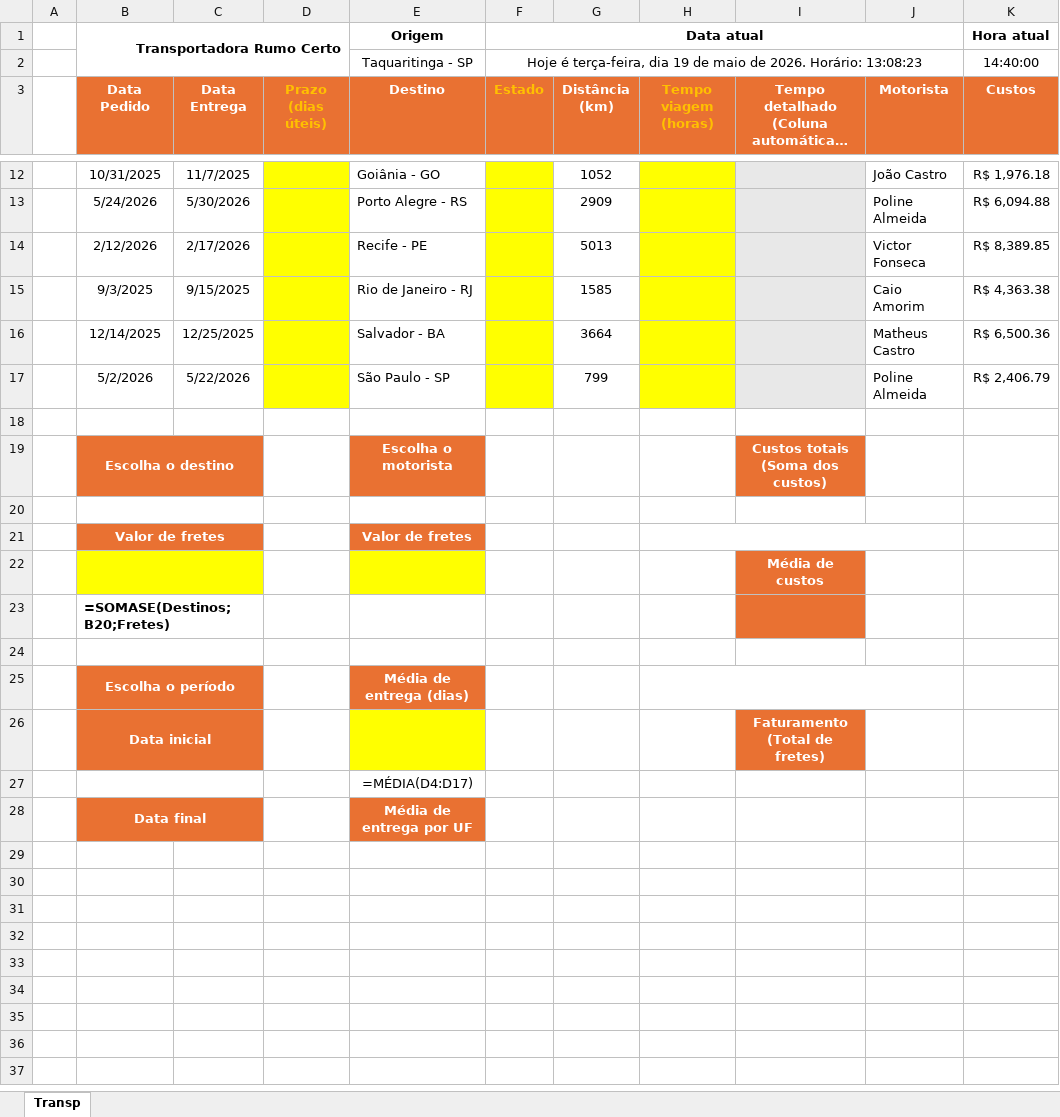
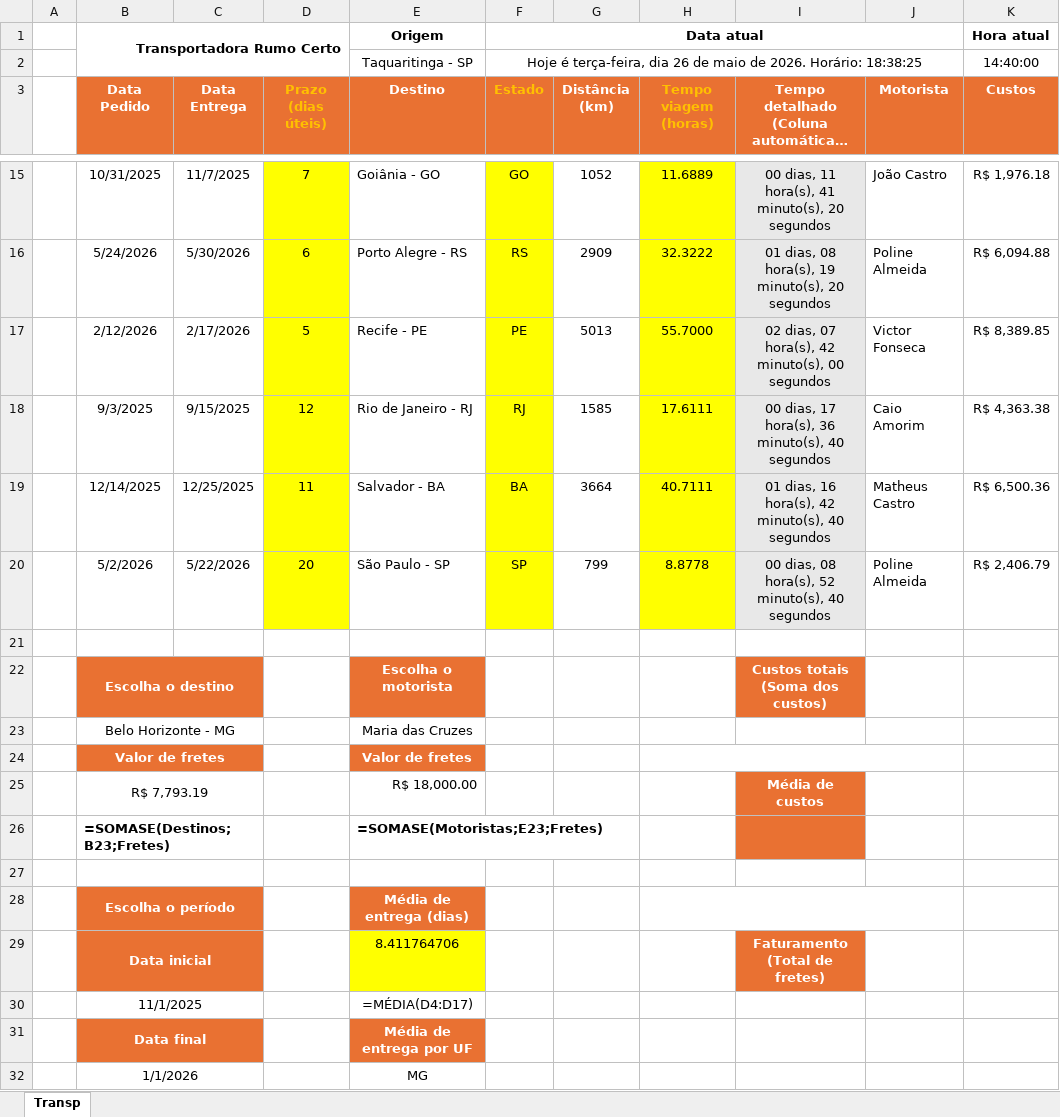
Before and after one commit to wcrvieira/ptic_quimica, an Excel workbook: Exercícios/SigTransp.xlsx, sheet Transp, drawn as a sheet; only a part is shown, gaps mark what is left out; long unchanged cells end in …; values as stored, in another font and other column widths than the file's, no borders; charts and pictures not drawn; removed rows and columns are numbered as before the commit, all else as after; rows hold the shown columns only; the diff covers the shown part only; the diff names each change by its address in the sheet, - before the commit and + after, or states it on an @@ line.

Commit message:
Ajustes no SigTransp

```diff
--- a/Exercícios/SigTransp.xlsx (sheet Transp)
+++ b/Exercícios/SigTransp.xlsx (sheet Transp)
-F2 (Estado): …terça-feira, dia 19 de maio de 2026. Horário: 13:08:23
+F2 (Estado): …terça-feira, dia 26 de maio de 2026. Horário: 18:38:25
-D15 (Prazo (dias úteis)): (empty)
+D15 (Prazo (dias úteis)): 7
-F15 (Estado): (empty)
+F15 (Estado): GO
-H15 (Tempo viagem (horas)): (empty)
+H15 (Tempo viagem (horas)): 11.6889
-I15: (empty)
+I15: 00 dias, 11 hora(s), 41 minuto(s), 20 segundos
-D16 (Prazo (dias úteis)): (empty)
+D16 (Prazo (dias úteis)): 6
-F16 (Estado): (empty)
+F16 (Estado): RS
-H16 (Tempo viagem (horas)): (empty)
+H16 (Tempo viagem (horas)): 32.3222
-I16: (empty)
+I16: 01 dias, 08 hora(s), 19 minuto(s), 20 segundos
-D17 (Prazo (dias úteis)): (empty)
+D17 (Prazo (dias úteis)): 5
-F17 (Estado): (empty)
+F17 (Estado): PE
-H17 (Tempo viagem (horas)): (empty)
+H17 (Tempo viagem (horas)): 55.7000
-I17: (empty)
+I17: 02 dias, 07 hora(s), 42 minuto(s), 00 segundos
-D18 (Prazo (dias úteis)): (empty)
+D18 (Prazo (dias úteis)): 12
-F18 (Estado): (empty)
+F18 (Estado): RJ
-H18 (Tempo viagem (horas)): (empty)
+H18 (Tempo viagem (horas)): 17.6111
-I18: (empty)
+I18: 00 dias, 17 hora(s), 36 minuto(s), 40 segundos
-D19 (Prazo (dias úteis)): (empty)
+D19 (Prazo (dias úteis)): 11
-F19 (Estado): (empty)
+F19 (Estado): BA
-H19 (Tempo viagem (horas)): (empty)
+H19 (Tempo viagem (horas)): 40.7111
-I19: (empty)
+I19: 01 dias, 16 hora(s), 42 minuto(s), 40 segundos
-D20 (Prazo (dias úteis)): (empty)
+D20 (Prazo (dias úteis)): 20
-F20 (Estado): (empty)
+F20 (Estado): SP
-H20 (Tempo viagem (horas)): (empty)
+H20 (Tempo viagem (horas)): 8.8778
-I20: (empty)
+I20: 00 dias, 08 hora(s), 52 minuto(s), 40 segundos
-row 23: (empty)
+row 23:  | Belo Horizonte - MG |  |  | Maria das Cruzes
-row 22:  |  |  |  |  |  |  |  | Média de custos
-row 23:  | =SOMASE(Destinos;B20;Fretes)
+row 25:  | R$ 7,793.19 |  |  | R$ 18,000.00 |  |  |  | Média de custos
+row 26:  | =SOMASE(Destinos;B23;Fretes) |  |  | =SOMASE(Motoristas;E23;Fretes)
-E29 (Destino): (empty)
+E29 (Destino): 8.411764706
-B30 (Data Pedido): (empty)
+B30 (Data Pedido): 11/1/2025
+row 32:  | 1/1/2026 |  |  | MG
```
Also changed, not shown: 5 added rows and 32 edited cells elsewhere in this sheet, formulas that keep their value, charts or pictures, 1 other file.
